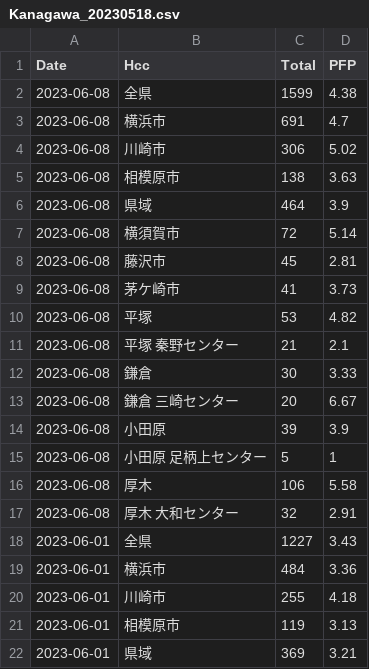
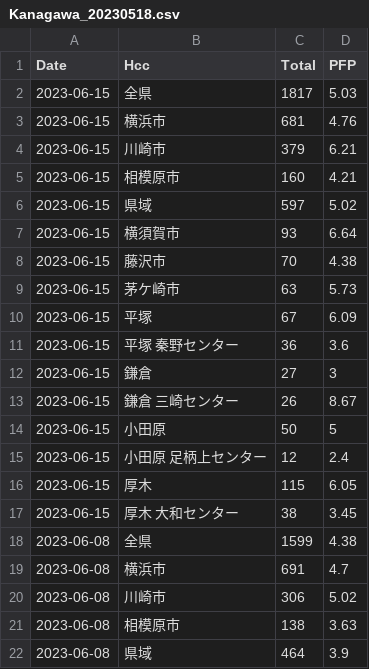
Before and after one commit to tanamym/covid19_colopressmap_isehara, a CSV file: Kanagawa_20230518.csv, drawn as a sheet; only a part is shown; the shorter side is filled out with more unchanged rows.

Commit message:
データ更新

```diff
--- a/Kanagawa_20230518.csv
+++ b/Kanagawa_20230518.csv
@@ -1,2 +1,18 @@
 "Date","Hcc","Total","PFP"
+2023-06-15,"全県",1817,5.03
+2023-06-15,"横浜市",681,4.76
+2023-06-15,"川崎市",379,6.21
+2023-06-15,"相模原市",160,4.21
+2023-06-15,"県域",597,5.02
+2023-06-15,"横須賀市",93,6.64
+2023-06-15,"藤沢市",70,4.38
+2023-06-15,"茅ケ崎市",63,5.73
+2023-06-15,"平塚",67,6.09
+2023-06-15,"平塚 秦野センター",36,3.6
+2023-06-15,"鎌倉",27,3
+2023-06-15,"鎌倉 三崎センター",26,8.67
+2023-06-15,"小田原",50,5
+2023-06-15,"小田原 足柄上センター",12,2.4
+2023-06-15,"厚木",115,6.05
+2023-06-15,"厚木 大和センター",38,3.45
 2023-06-08,"全県",1599,4.38
```
